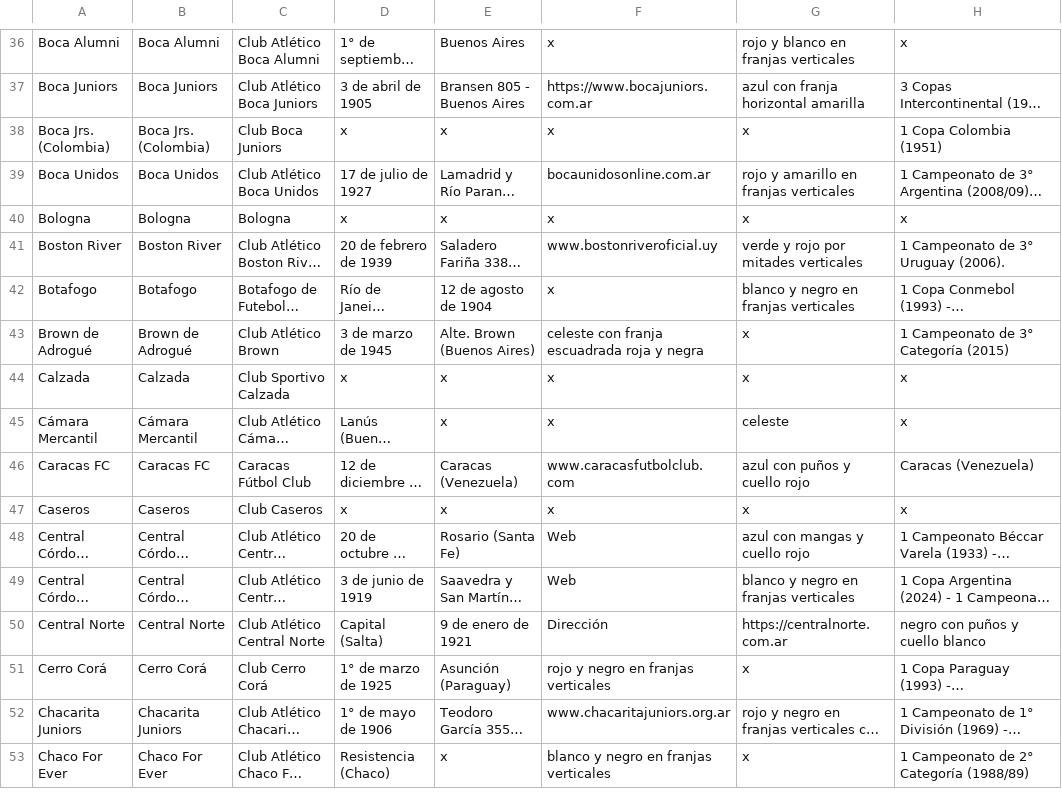
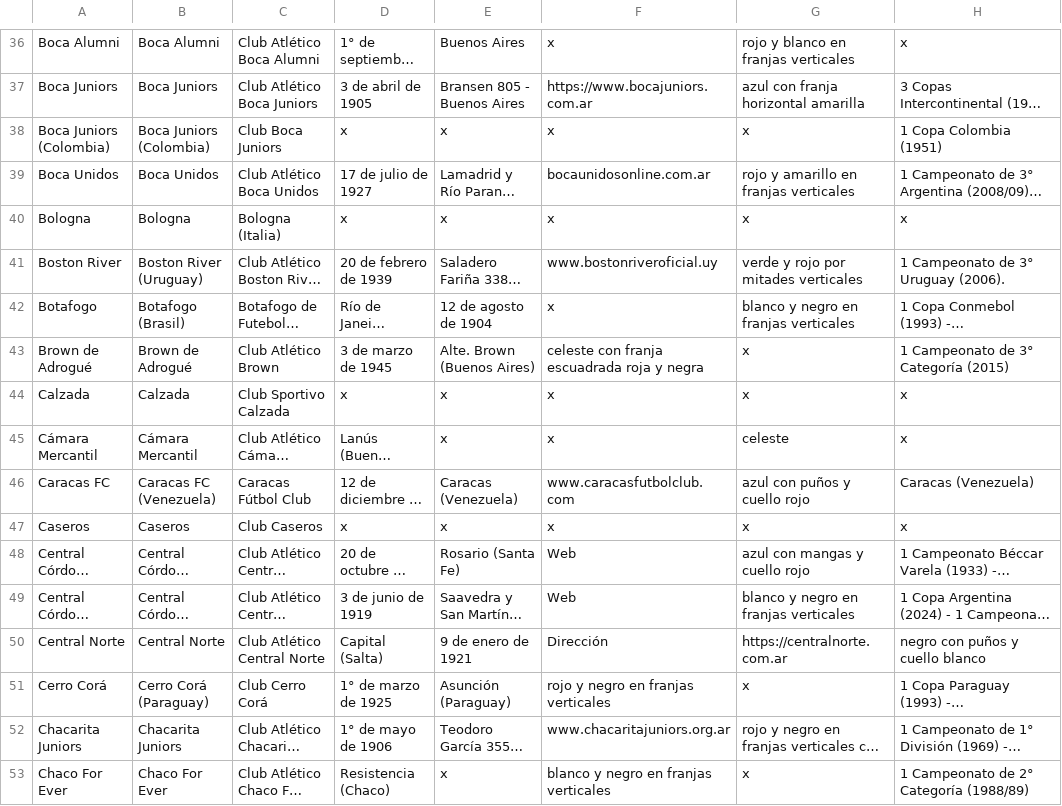
Before and after one commit to globopedia/Lubs, a CSV file: clubes.csv, drawn as a sheet; only a part is shown, gaps mark what is left out; long unchanged cells end in …; the diff covers the shown part only; the diff names each change by its address in the sheet, - before the commit and + after, or states it on an @@ line.

```diff
--- a/clubes.csv
+++ b/clubes.csv
-A38: Boca Jrs. (Colombia)
+A38: Boca Juniors (Colombia)
-B38: Boca Jrs. (Colombia)
+B38: Boca Juniors (Colombia)
-C40: Bologna
+C40: Bologna (Italia)
-B41: Boston River
+B41: Boston River (Uruguay)
-B42: Botafogo
+B42: Botafogo (Brasil)
-B46: Caracas FC
+B46: Caracas FC (Venezuela)
-B51: Cerro Corá
+B51: Cerro Corá (Paraguay)
```
Also changed, not shown: 1 added row, 1 removed row and 57 edited cells elsewhere in this file.
